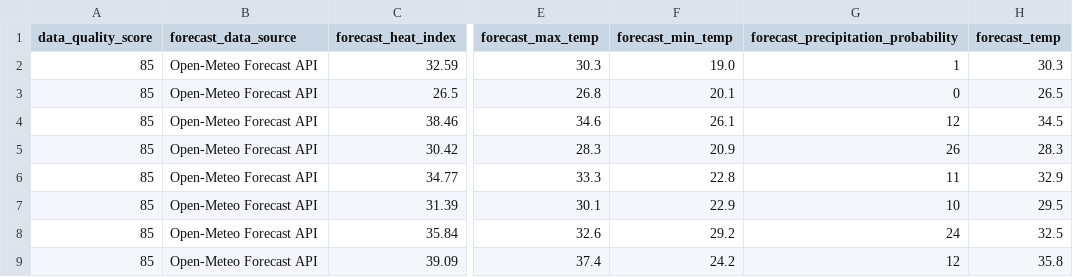
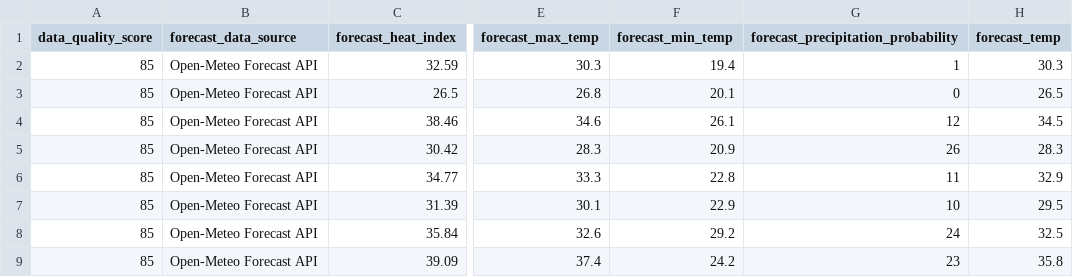
Before and after one commit to sgoersdorf-design/the-weather-cup-2026, a CSV file: data/live_weather_forecast_full.csv, drawn as a sheet; only a part is shown, gaps mark what is left out; the diff names each change by its address in the sheet, - before the commit and + after, or states it on an @@ line.

```diff
--- a/data/live_weather_forecast_full.csv
+++ b/data/live_weather_forecast_full.csv
-F2 (forecast_min_temp): 19.0
+F2 (forecast_min_temp): 19.4
-G9: 12
+G9: 23
```
Also changed, not shown: 3 other files.
